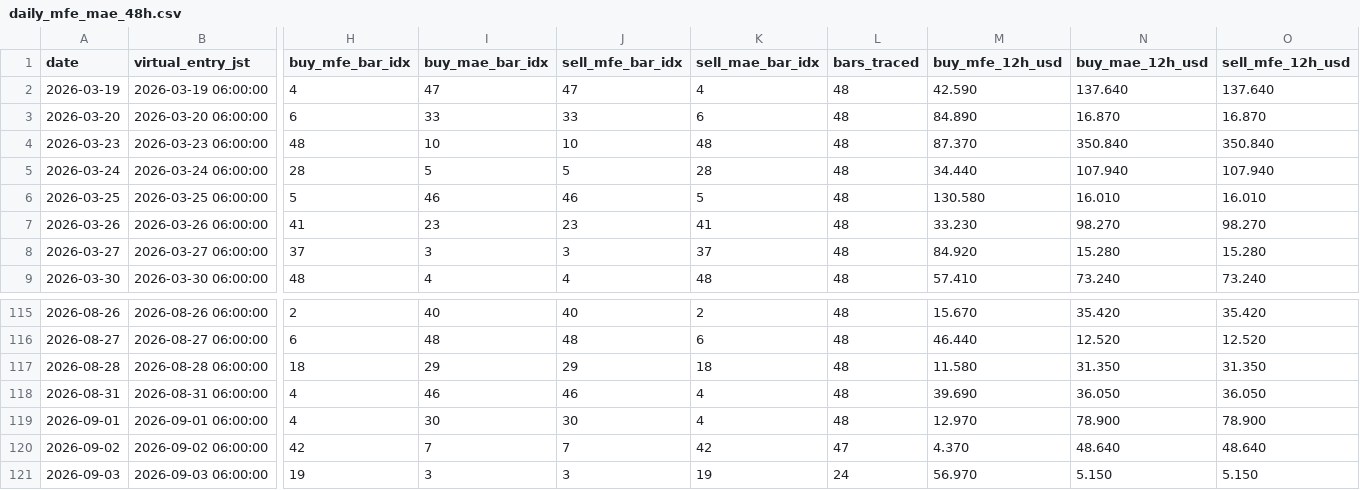
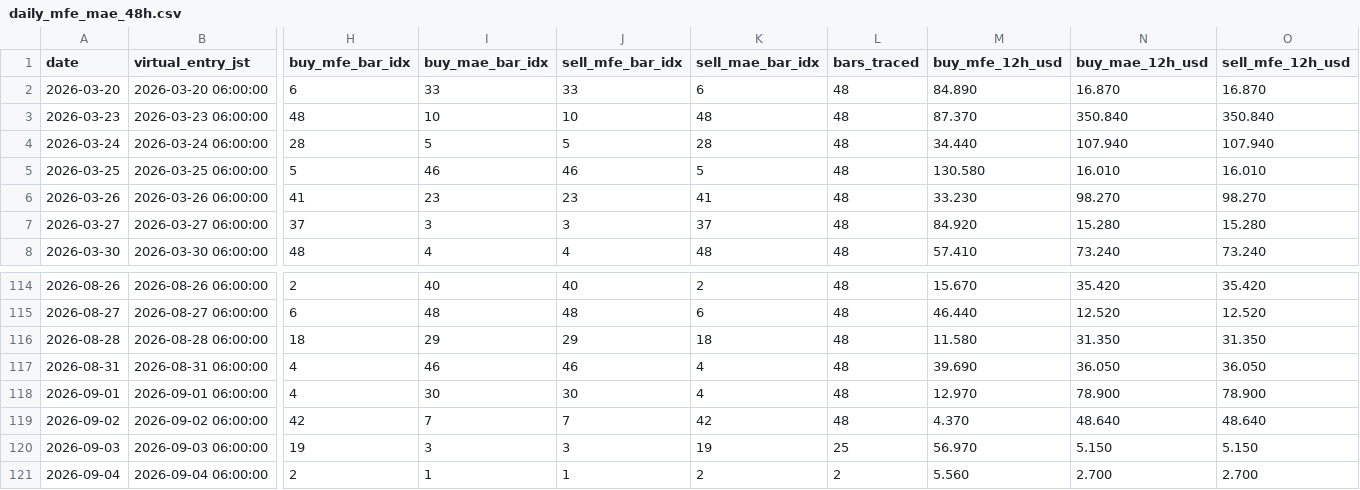
Before and after one commit to arokamiya98-svg/adxscore-heatmap, a CSV file: mt5_data/daily/daily_mfe_mae_48h.csv, drawn as a sheet; only a part is shown, gaps mark what is left out; removed rows and columns are numbered as before the commit, all else as after; rows hold the shown columns only; the diff names each change by its address in the sheet, - before the commit and + after, or states it on an @@ line.

Commit message:
data: VPS pool update 2026-09-04 08:00:06

```diff
--- a/mt5_data/daily/daily_mfe_mae_48h.csv
+++ b/mt5_data/daily/daily_mfe_mae_48h.csv
-row 2: 2026-03-19 | 2026-03-19 06:00:00 | 4 | 47 | 47 | 4 | 48 | 42.590 | 137.640 | 137.640
-L119 (bars_traced): 47
+L119 (bars_traced): 48
-L120 (bars_traced): 24
+L120 (bars_traced): 25
+row 121: 2026-09-04 | 2026-09-04 06:00:00 | 2 | 1 | 1 | 2 | 2 | 5.560 | 2.700 | 2.700
```
Also changed, not shown: mt5_data/ADX_Weekly_Above_v4.csv, mt5_data/H4PhaseAuto_weekly.csv, 2 other files.
